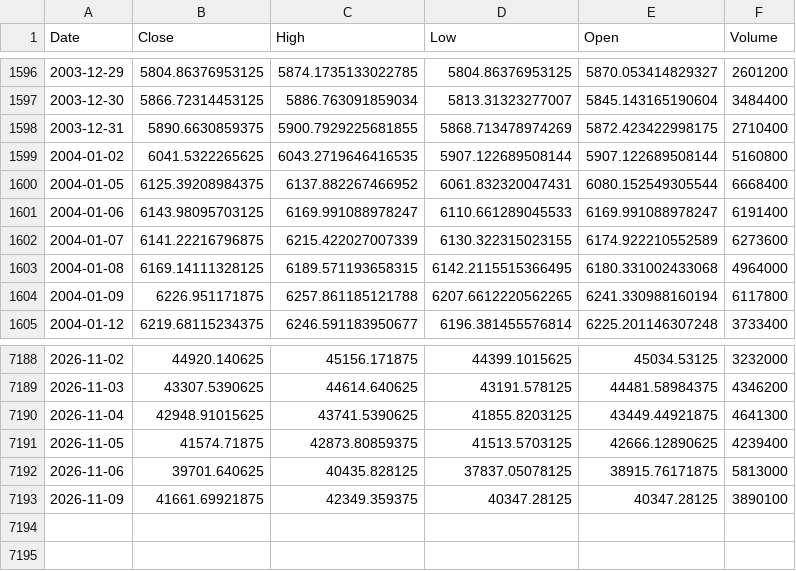
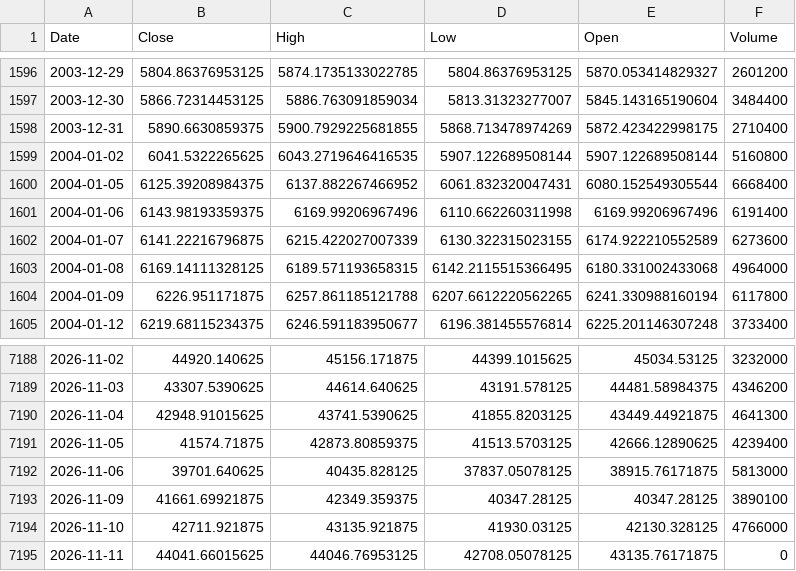
Before and after one commit to northrecluse/Global-View20260903, a CSV file: market_history_data/台湾加权指数_TWII_history.csv, drawn as a sheet; only a part is shown, gaps mark what is left out.

```diff
--- a/market_history_data/台湾加权指数_TWII_history.csv
+++ b/market_history_data/台湾加权指数_TWII_history.csv
@@ -1600,3 +1600,3 @@ Date,Close,High,Low,Open,Volume
 2004-01-05,6125.39208984375,6137.882267466952,6061.832320047431,6080.152549305544,6668400
-2004-01-06,6143.98095703125,6169.991088978247,6110.661289045533,6169.991088978247,6191400
+2004-01-06,6143.98193359375,6169.99206967496,6110.662260311998,6169.99206967496,6191400
 2004-01-07,6141.22216796875,6215.422027007339,6130.322315023155,6174.922210552589,6273600
@@ -7193 +7193,3 @@ Date,Close,High,Low,Open,Volume
 2026-11-09,41661.69921875,42349.359375,40347.28125,40347.28125,3890100
+2026-11-10,42711.921875,43135.921875,41930.03125,42130.328125,4766000
+2026-11-11,44041.66015625,44046.76953125,42708.05078125,43135.76171875,0
```
Also changed, not shown: market_history_data/QQQ_ETF_history.csv, market_history_data/SMH_ETF_history.csv, 24 other files.
